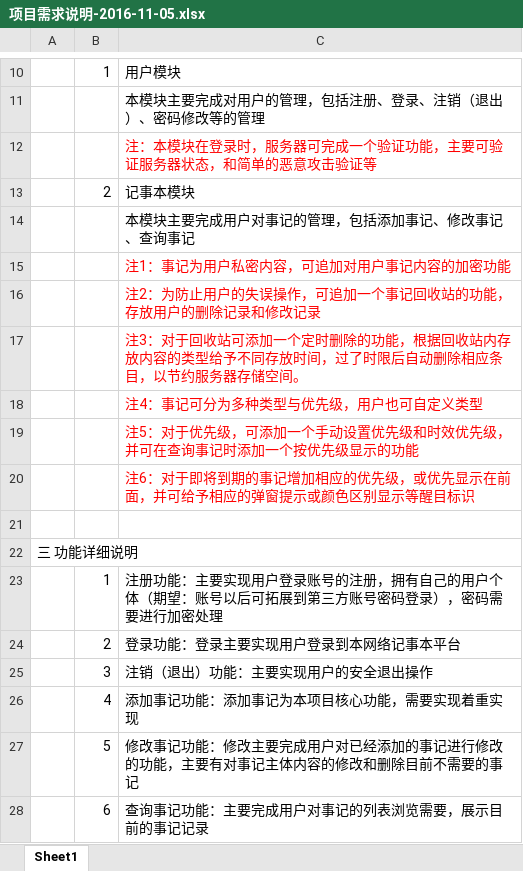
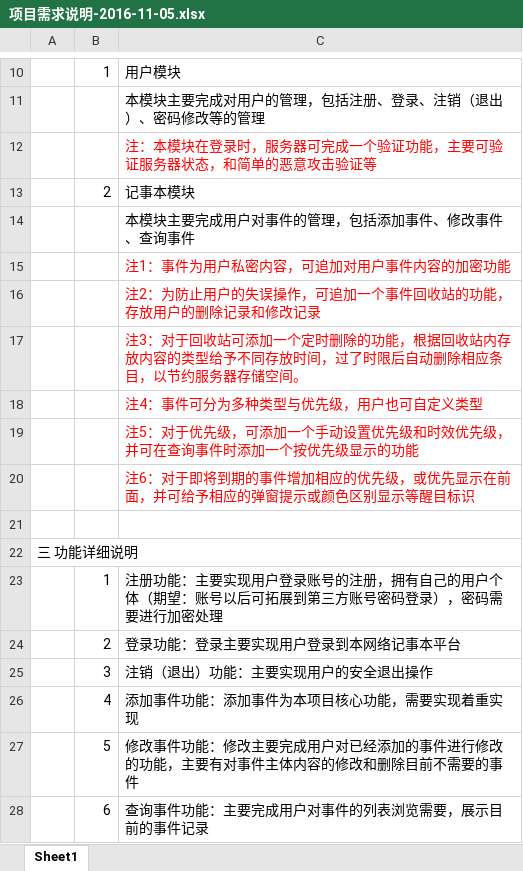
Before and after one commit to cshiji/csj, an Excel workbook: 项目需求说明-2016-11-05.xlsx, sheet Sheet1, drawn as a sheet; only a part is shown, gaps mark what is left out; values as stored, in another font and other column widths than the file's, no borders; the diff names each change by its address in the sheet, - before the commit and + after, or states it on an @@ line.

Commit message:
项目需求说明-2016-11-05.xlsx

```diff
--- a/项目需求说明-2016-11-05.xlsx (sheet Sheet1)
+++ b/项目需求说明-2016-11-05.xlsx (sheet Sheet1)
-C14: 本模块主要完成用户对事记的管理，包括添加事记、修改事记、查询事记
+C14: 本模块主要完成用户对事件的管理，包括添加事件、修改事件、查询事件
-C15: 注1：事记为用户私密内容，可追加对用户事记内容的加密功能
+C15: 注1：事件为用户私密内容，可追加对用户事件内容的加密功能
-C16: 注2：为防止用户的失误操作，可追加一个事记回收站的功能，存放用户的删除记录和修改记录
+C16: 注2：为防止用户的失误操作，可追加一个事件回收站的功能，存放用户的删除记录和修改记录
-C18: 注4：事记可分为多种类型与优先级，用户也可自定义类型
+C18: 注4：事件可分为多种类型与优先级，用户也可自定义类型
-C19: …在查询事记时添加一…
+C19: …在查询事件时添加一…
-C20: …到期的事记增加相应…
+C20: …到期的事件增加相应…
-C26: 添加事记功能：添加事记为本项目核心功能，需要实现着重实现
+C26: 添加事件功能：添加事件为本项目核心功能，需要实现着重实现
-C27: 修改事记功能：修改主要完成用户对已经添加的事记进行修改的功能，主要有对事记主体内容的修改和删除目前不需要的事记
+C27: 修改事件功能：修改主要完成用户对已经添加的事件进行修改的功能，主要有对事件主体内容的修改和删除目前不需要的事件
-C28: 查询事记功能：主要完成用户对事记的列表浏览需要，展示目前的事记记录
+C28: 查询事件功能：主要完成用户对事件的列表浏览需要，展示目前的事件记录
```
